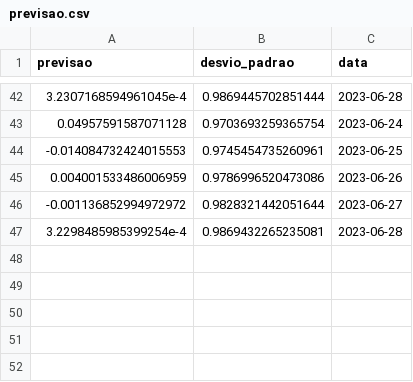
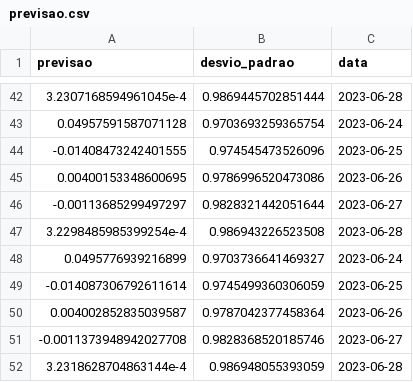
Before and after one commit to lpkist/Analise-precos-MSFT34, a CSV file: dados/previsao.csv, drawn as a sheet; only a part is shown, gaps mark what is left out.

```diff
--- a/dados/previsao.csv
+++ b/dados/previsao.csv
@@ -43,5 +43,10 @@ previsao,desvio_padrao,data
 0.04957591587071128,0.9703693259365754,2023-06-24
--0.014084732424015553,0.9745454735260961,2023-06-25
-0.004001533486006959,0.9786996520473086,2023-06-26
--0.001136852994972972,0.9828321442051644,2023-06-27
-3.2298485985399254e-4,0.9869432265235081,2023-06-28
+-0.01408473242401555,0.974545473526096,2023-06-25
+0.00400153348600695,0.9786996520473086,2023-06-26
+-0.00113685299497297,0.9828321442051644,2023-06-27
+3.2298485985399254e-4,0.986943226523508,2023-06-28
+0.0495776939216899,0.9703736641469327,2023-06-24
+-0.014087306792611614,0.9745499360306059,2023-06-25
+0.004002852835039587,0.9787042377458364,2023-06-26
+-0.0011373948942027708,0.9828368520185746,2023-06-27
+3.2318628704863144e-4,0.986948055393059,2023-06-28
```
